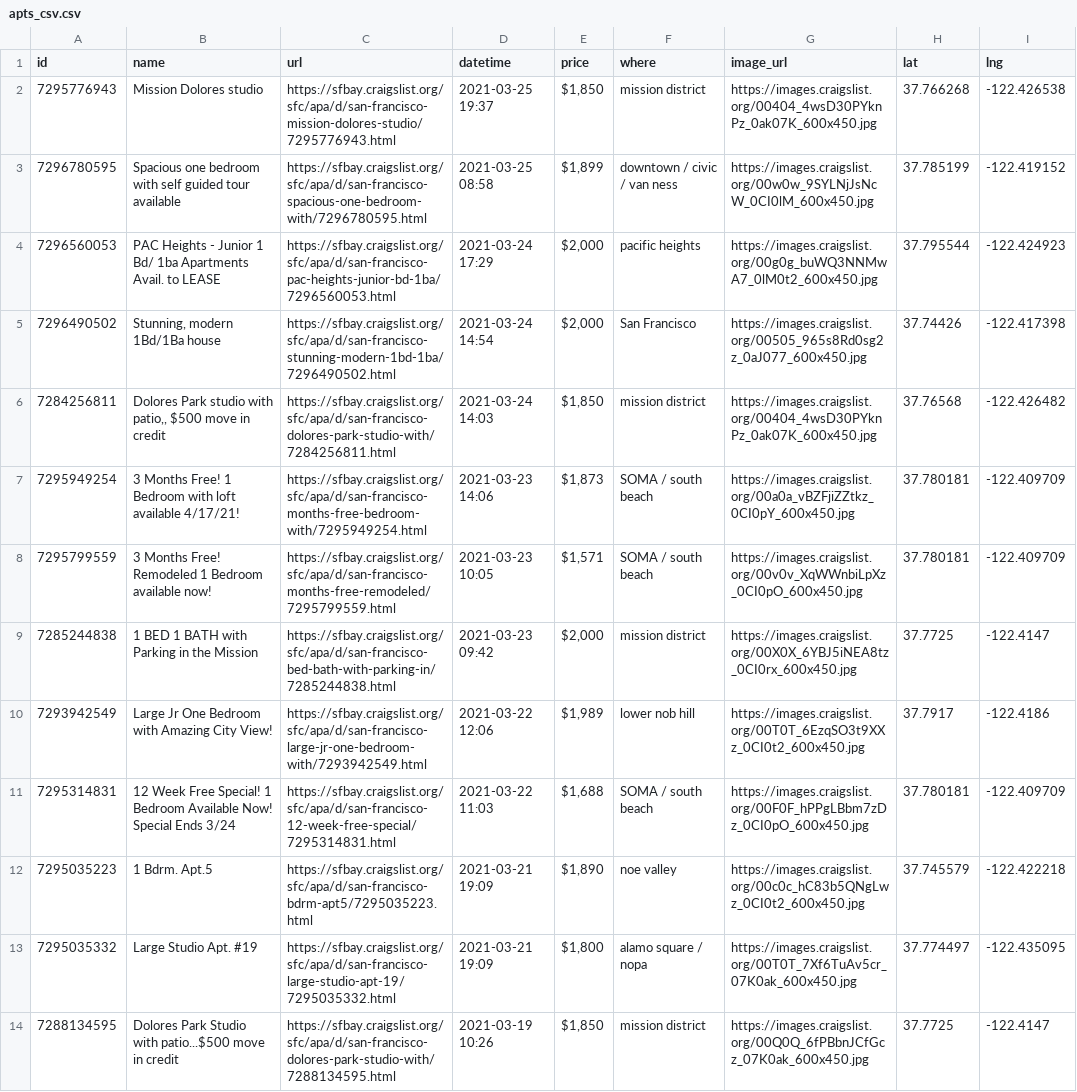
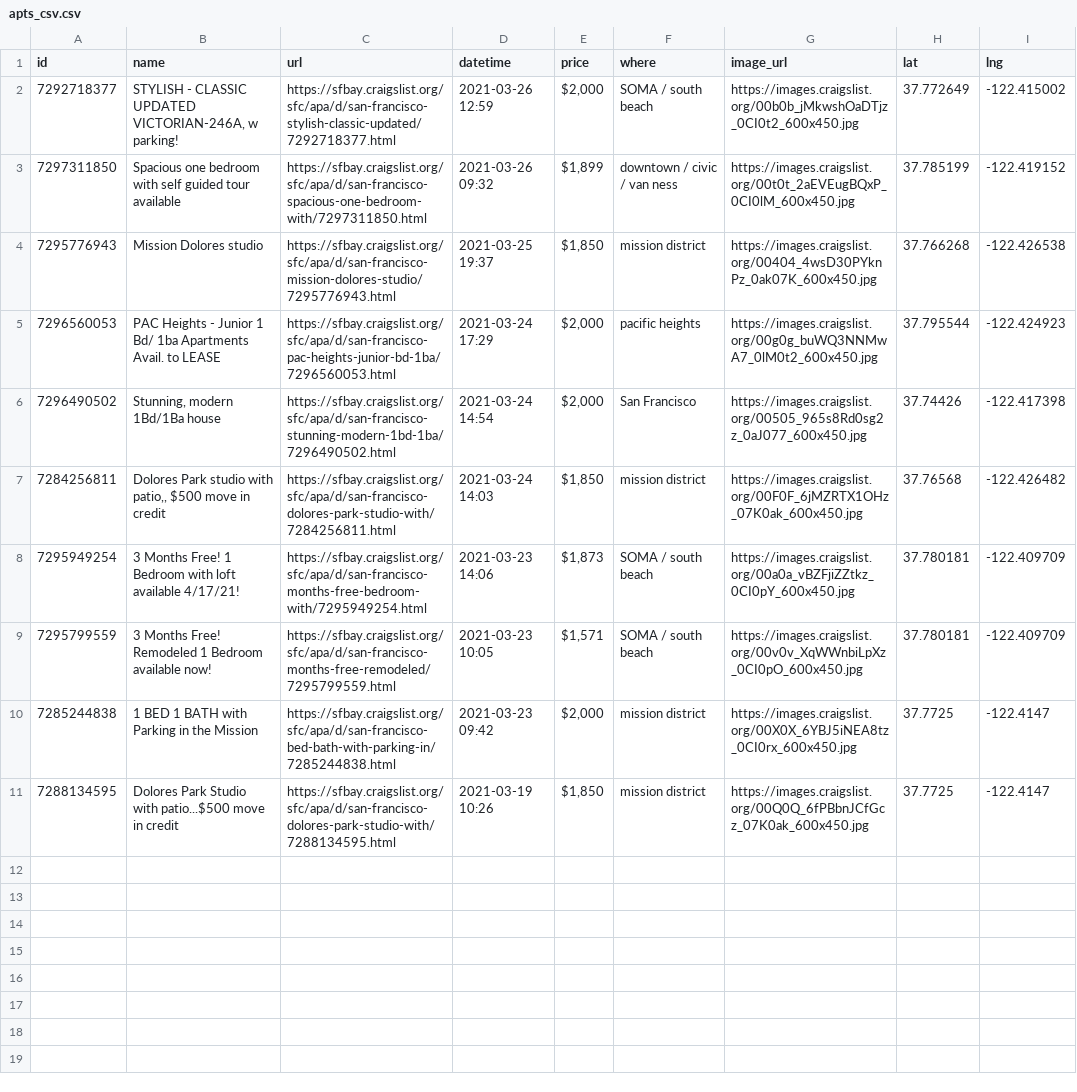
Before and after one commit to jackdbastian/jackdbastian.github.io, a CSV file: _data/apts_csv.csv, drawn as a sheet.

Commit message:
automatic craigslist data update

```diff
--- a/_data/apts_csv.csv
+++ b/_data/apts_csv.csv
@@ -1,7 +1,8 @@
 id,name,url,datetime,price,where,image_url,lat,lng
+7292718377,"STYLISH - CLASSIC UPDATED VICTORIAN-246A, w parking!",https://sfbay.craigslist.org/sfc/apa/d/san-francisco-stylish-classic-updated/7292718377.html,2021-03-26 12:59,"$2,000",SOMA / south beach,https://images.craigslist.org/00b0b_jMkwshOaDTjz_0CI0t2_600x450.jpg,37.772649,-122.415002
+7297311850,Spacious one bedroom with self guided tour available,https://sfbay.craigslist.org/sfc/apa/d/san-francisco-spacious-one-bedroom-with/7297311850.html,2021-03-26 09:32,"$1,899",downtown / civic / van ness,https://images.craigslist.org/00t0t_2aEVEugBQxP_0CI0lM_600x450.jpg,37.785199,-122.419152
 7295776943,Mission Dolores studio,https://sfbay.craigslist.org/sfc/apa/d/san-francisco-mission-dolores-studio/7295776943.html,2021-03-25 19:37,"$1,850",mission district,https://images.craigslist.org/00404_4wsD30PYknPz_0ak07K_600x450.jpg,37.766268,-122.426538
-7296780595,Spacious one bedroom with self guided tour available,https://sfbay.craigslist.org/sfc/apa/d/san-francisco-spacious-one-bedroom-with/7296780595.html,2021-03-25 08:58,"$1,899",downtown / civic / van ness,https://images.craigslist.org/00w0w_9SYLNjJsNcW_0CI0lM_600x450.jpg,37.785199,-122.419152
 7296560053,PAC Heights - Junior 1 Bd/ 1ba Apartments Avail. to LEASE,https://sfbay.craigslist.org/sfc/apa/d/san-francisco-pac-heights-junior-bd-1ba/7296560053.html,2021-03-24 17:29,"$2,000",pacific heights,https://images.craigslist.org/00g0g_buWQ3NNMwA7_0lM0t2_600x450.jpg,37.795544,-122.424923
 7296490502,"Stunning, modern 1Bd/1Ba house",https://sfbay.craigslist.org/sfc/apa/d/san-francisco-stunning-modern-1bd-1ba/7296490502.html,2021-03-24 14:54,"$2,000",San Francisco,https://images.craigslist.org/00505_965s8Rd0sg2z_0aJ077_600x450.jpg,37.74426,-122.417398
-7284256811,"Dolores Park studio with patio,, $500 move in credit",https://sfbay.craigslist.org/sfc/apa/d/san-francisco-dolores-park-studio-with/7284256811.html,2021-03-24 14:03,"$1,850",mission district,https://images.craigslist.org/00404_4wsD30PYknPz_0ak07K_600x450.jpg,37.76568,-122.426482
+7284256811,"Dolores Park studio with patio,, $500 move in credit",https://sfbay.craigslist.org/sfc/apa/d/san-francisco-dolores-park-studio-with/7284256811.html,2021-03-24 14:03,"$1,850",mission district,https://images.craigslist.org/00F0F_6jMZRTX1OHz_07K0ak_600x450.jpg,37.76568,-122.426482
 7295949254,3 Months Free! 1 Bedroom with loft available 4/17/21!,https://sfbay.craigslist.org/sfc/apa/d/san-francisco-months-free-bedroom-with/7295949254.html,2021-03-23 14:06,"$1,873",SOMA / south beach,https://images.craigslist.org/00a0a_vBZFjiZZtkz_0CI0pY_600x450.jpg,37.780181,-122.409709
@@ -9,6 +10,2 @@ id,name,url,datetime,price,where,image_url,lat,lng
 7285244838,1 BED 1 BATH with Parking in the Mission,https://sfbay.craigslist.org/sfc/apa/d/san-francisco-bed-bath-with-parking-in/7285244838.html,2021-03-23 09:42,"$2,000",mission district,https://images.craigslist.org/00X0X_6YBJ5iNEA8tz_0CI0rx_600x450.jpg,37.7725,-122.4147
-7293942549,Large Jr One Bedroom with Amazing City View!,https://sfbay.craigslist.org/sfc/apa/d/san-francisco-large-jr-one-bedroom-with/7293942549.html,2021-03-22 12:06,"$1,989",lower nob hill,https://images.craigslist.org/00T0T_6EzqSO3t9XXz_0CI0t2_600x450.jpg,37.7917,-122.4186
-7295314831,12 Week Free Special! 1 Bedroom Available Now! Special Ends 3/24,https://sfbay.craigslist.org/sfc/apa/d/san-francisco-12-week-free-special/7295314831.html,2021-03-22 11:03,"$1,688",SOMA / south beach,https://images.craigslist.org/00F0F_hPPgLBbm7zDz_0CI0pO_600x450.jpg,37.780181,-122.409709
-7295035223,1 Bdrm. Apt.5,https://sfbay.craigslist.org/sfc/apa/d/san-francisco-bdrm-apt5/7295035223.html,2021-03-21 19:09,"$1,890",noe valley,https://images.craigslist.org/00c0c_hC83b5QNgLwz_0CI0t2_600x450.jpg,37.745579,-122.422218
-7295035332,Large Studio Apt. #19,https://sfbay.craigslist.org/sfc/apa/d/san-francisco-large-studio-apt-19/7295035332.html,2021-03-21 19:09,"$1,800",alamo square / nopa,https://images.craigslist.org/00T0T_7Xf6TuAv5cr_07K0ak_600x450.jpg,37.774497,-122.435095
 7288134595,Dolores Park Studio with patio...$500 move in credit,https://sfbay.craigslist.org/sfc/apa/d/san-francisco-dolores-park-studio-with/7288134595.html,2021-03-19 10:26,"$1,850",mission district,https://images.craigslist.org/00Q0Q_6fPBbnJCfGcz_07K0ak_600x450.jpg,37.7725,-122.4147
```
Also changed, not shown: 2 other files.
